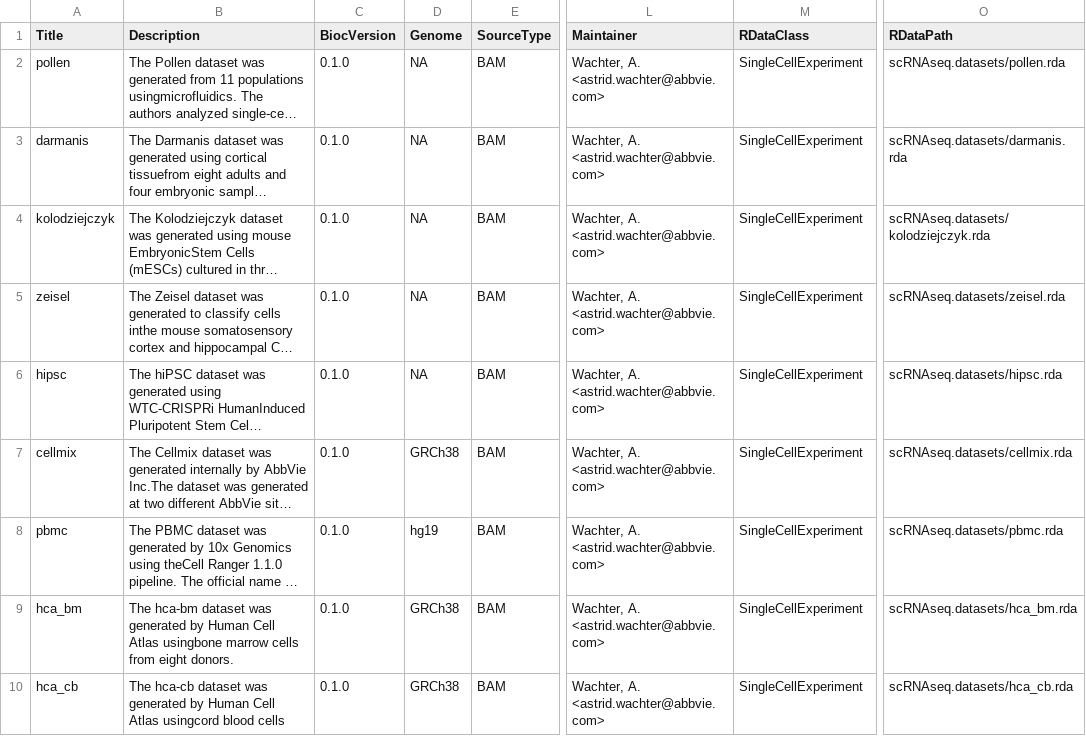
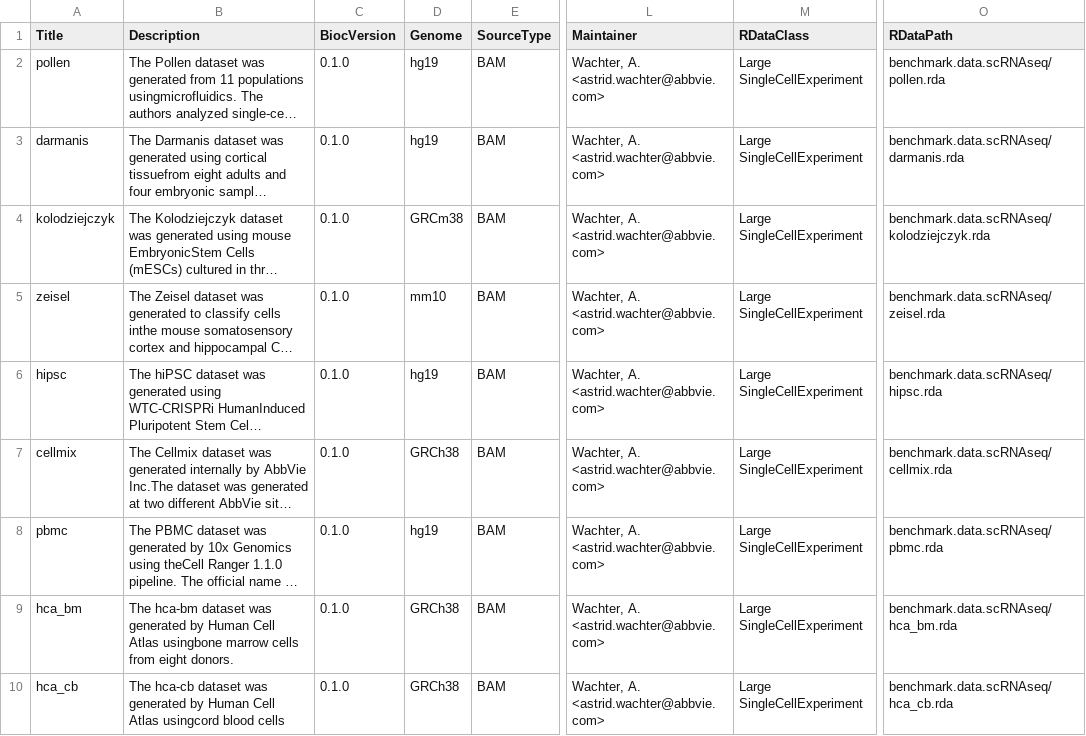
Before and after one commit to bioc/benchmark.data.scRNAseq, a CSV file: inst/extdata/metadata.csv, drawn as a sheet; only a part is shown, gaps mark what is left out; long unchanged cells end in …; the diff names each change by its address in the sheet, - before the commit and + after, or states it on an @@ line.

Commit message:
updated metadata genome reference

```diff
--- a/inst/extdata/metadata.csv
+++ b/inst/extdata/metadata.csv
-D2:D3 (Genome): NA
+D2:D3 (Genome): hg19
-M2:M10 (RDataClass): SingleCellExperiment
+M2:M10 (RDataClass): Large SingleCellExperiment
-O2 (RDataPath): scRNAseq.datasets/pollen.rda
+O2 (RDataPath): benchmark.data.scRNAseq/pollen.rda
-O3 (RDataPath): scRNAseq.datasets/darmanis.rda
+O3 (RDataPath): benchmark.data.scRNAseq/darmanis.rda
-D4 (Genome): NA
+D4 (Genome): GRCm38
-O4 (RDataPath): scRNAseq.datasets/kolodziejczyk.rda
+O4 (RDataPath): benchmark.data.scRNAseq/kolodziejczyk.rda
-D5 (Genome): NA
+D5 (Genome): mm10
-O5 (RDataPath): scRNAseq.datasets/zeisel.rda
+O5 (RDataPath): benchmark.data.scRNAseq/zeisel.rda
-D6 (Genome): NA
+D6 (Genome): hg19
-O6 (RDataPath): scRNAseq.datasets/hipsc.rda
+O6 (RDataPath): benchmark.data.scRNAseq/hipsc.rda
-O7 (RDataPath): scRNAseq.datasets/cellmix.rda
+O7 (RDataPath): benchmark.data.scRNAseq/cellmix.rda
-O8 (RDataPath): scRNAseq.datasets/pbmc.rda
+O8 (RDataPath): benchmark.data.scRNAseq/pbmc.rda
-O9 (RDataPath): scRNAseq.datasets/hca_bm.rda
+O9 (RDataPath): benchmark.data.scRNAseq/hca_bm.rda
-O10 (RDataPath): scRNAseq.datasets/hca_cb.rda
+O10 (RDataPath): benchmark.data.scRNAseq/hca_cb.rda
```
Also changed, not shown: 1 other file.
